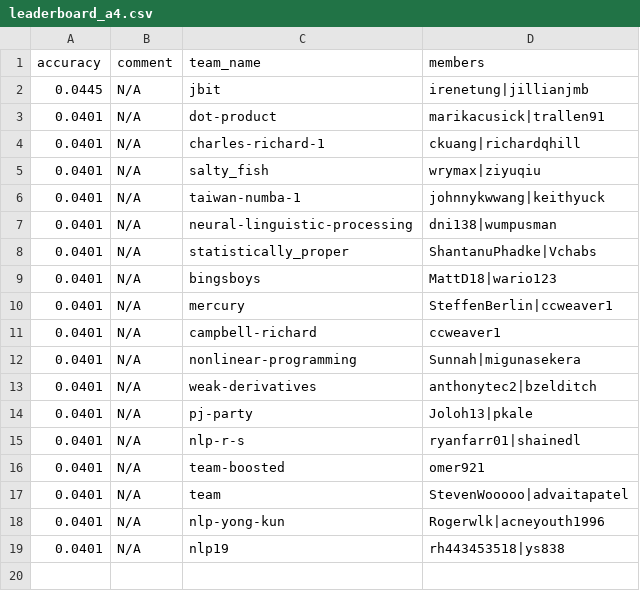
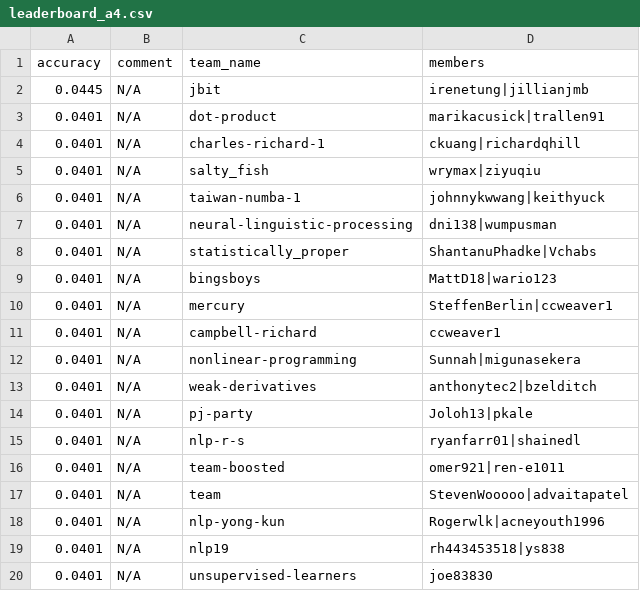
Before and after one commit to advaitapatel/leaderboards, a CSV file: leaderboard_a4.csv, drawn as a sheet.

Commit message:
cron update

```diff
--- a/leaderboard_a4.csv
+++ b/leaderboard_a4.csv
@@ -15,3 +15,3 @@ accuracy,comment,team_name,members
 0.0401,N/A,nlp-r-s,ryanfarr01|shainedl
-0.0401,N/A,team-boosted,omer921
+0.0401,N/A,team-boosted,omer921|ren-e1011
 0.0401,N/A,team,StevenWooooo|advaitapatel
@@ -19 +19,2 @@ accuracy,comment,team_name,members
 0.0401,N/A,nlp19,rh443453518|ys838
+0.0401,N/A,unsupervised-learners,joe83830
```
